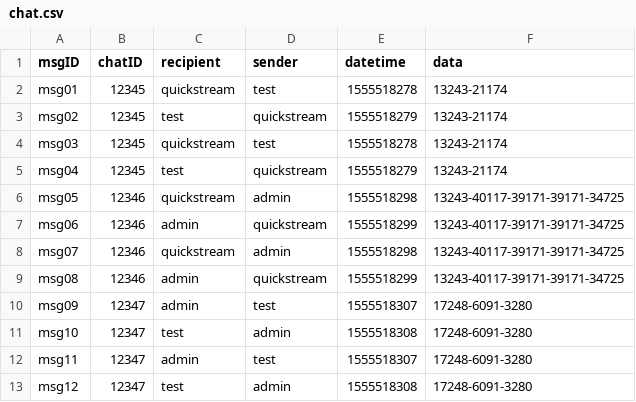
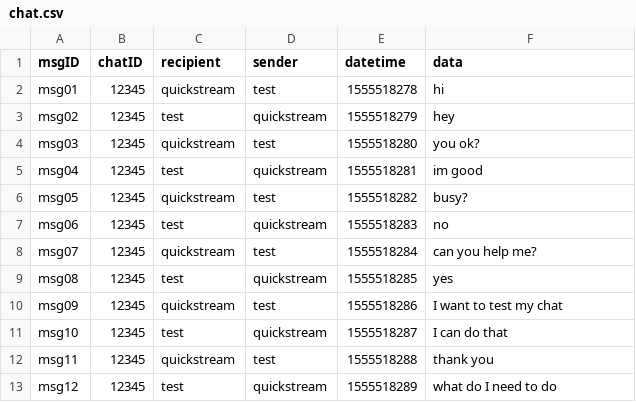
Before and after one commit to mhfarrell/final-year-project, a CSV file: code/resources/chat.csv, drawn as a sheet; only a part is shown; the diff covers the shown part only.

Commit message:
Update chat.csv

```diff
--- a/code/resources/chat.csv
+++ b/code/resources/chat.csv
@@ -1,13 +1,13 @@
 msgID,chatID,recipient,sender,datetime,data
-msg01,12345,quickstream,test,1555518278,13243-21174
-msg02,12345,test,quickstream,1555518279,13243-21174
-msg03,12345,quickstream,test,1555518278,13243-21174
-msg04,12345,test,quickstream,1555518279,13243-21174
-msg05,12346,quickstream,admin,1555518298,13243-40117-39171-39171-34725
-msg06,12346,admin,quickstream,1555518299,13243-40117-39171-39171-34725
-msg07,12346,quickstream,admin,1555518298,13243-40117-39171-39171-34725
-msg08,12346,admin,quickstream,1555518299,13243-40117-39171-39171-34725
-msg09,12347,admin,test,1555518307,17248-6091-3280
-msg10,12347,test,admin,1555518308,17248-6091-3280
-msg11,12347,admin,test,1555518307,17248-6091-3280
-msg12,12347,test,admin,1555518308,17248-6091-3280
+msg01,12345,quickstream,test,1555518278,hi
+msg02,12345,test,quickstream,1555518279,hey
+msg03,12345,quickstream,test,1555518280,you ok?
+msg04,12345,test,quickstream,1555518281,im good
+msg05,12345,quickstream,test,1555518282,busy?
+msg06,12345,test,quickstream,1555518283,no
+msg07,12345,quickstream,test,1555518284,can you help me?
+msg08,12345,test,quickstream,1555518285,yes
+msg09,12345,quickstream,test,1555518286,I want to test my chat
+msg10,12345,test,quickstream,1555518287,I can do that
+msg11,12345,quickstream,test,1555518288,thank you
+msg12,12345,test,quickstream,1555518289,what do I need to do
```
Also changed, not shown: 23 added rows elsewhere in this file.
